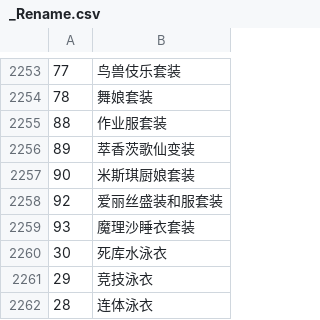
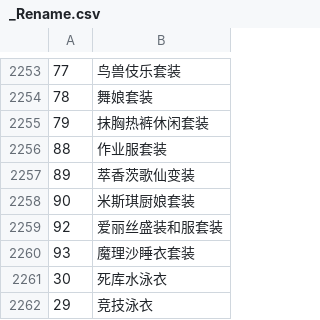
Before and after one commit to Paradox-Phenomenon/EraTW-Magic_DLC, a CSV file: CSV/_Rename.csv, drawn as a sheet; only a part is shown, gaps mark what is left out; the shorter side is filled out with more unchanged rows.

```diff
--- a/CSV/_Rename.csv
+++ b/CSV/_Rename.csv
@@ -2254,2 +2254,3 @@
 78,舞娘套装
+79,抹胸热裤休闲套装
 88,作业服套装
```
Also changed, not shown: 22 other files.
